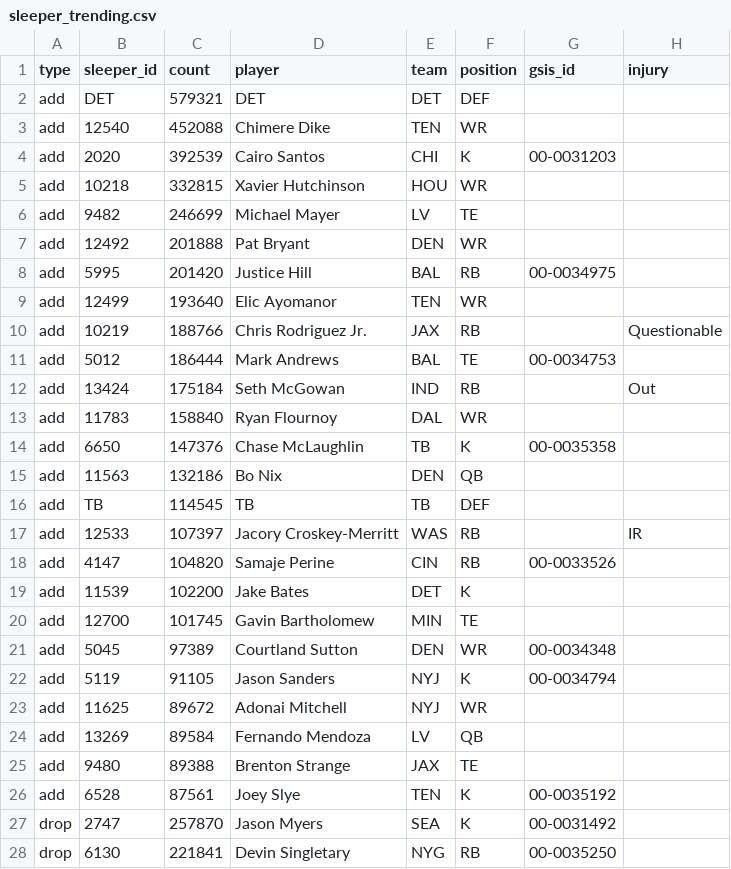
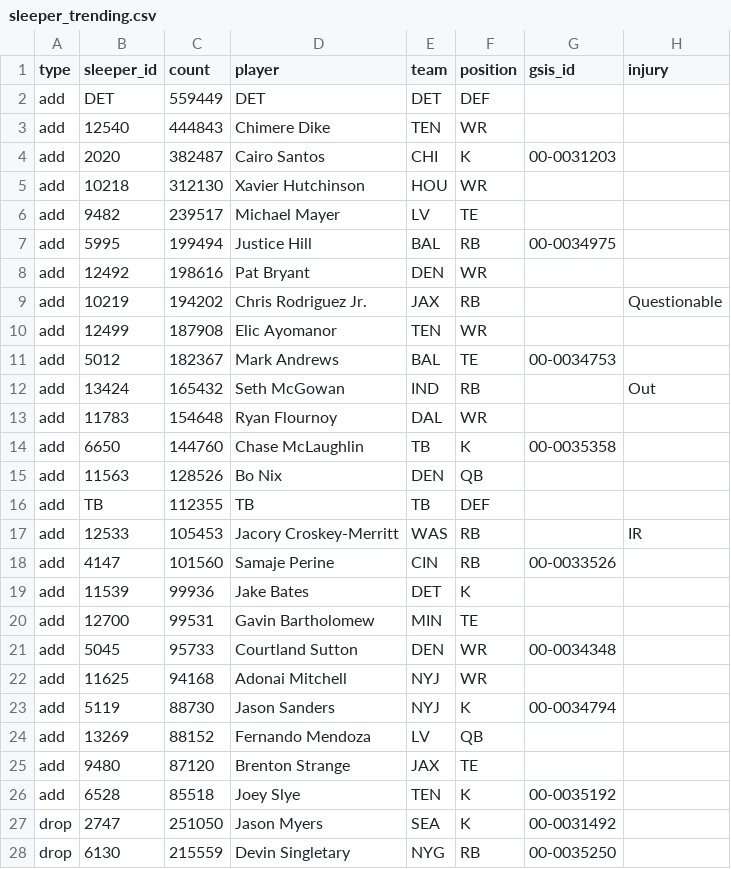
Before and after one commit to bwik4/Matchup-Lab, a CSV file: data/sleeper_trending.csv, drawn as a sheet; only a part is shown; the diff covers the shown part only.

```diff
--- a/data/sleeper_trending.csv
+++ b/data/sleeper_trending.csv
@@ -1,28 +1,28 @@
 type,sleeper_id,count,player,team,position,gsis_id,injury
-add,DET,579321,DET,DET,DEF,,
-add,12540,452088,Chimere Dike,TEN,WR,,
-add,2020,392539,Cairo Santos,CHI,K,00-0031203,
-add,10218,332815,Xavier Hutchinson,HOU,WR,,
-add,9482,246699,Michael Mayer,LV,TE,,
-add,12492,201888,Pat Bryant,DEN,WR,,
-add,5995,201420,Justice Hill,BAL,RB, 00-0034975,
-add,12499,193640,Elic Ayomanor,TEN,WR,,
-add,10219,188766,Chris Rodriguez Jr.,JAX,RB,,Questionable
-add,5012,186444,Mark Andrews,BAL,TE,00-0034753,
-add,13424,175184,Seth McGowan,IND,RB,,Out
-add,11783,158840,Ryan Flournoy,DAL,WR,,
-add,6650,147376,Chase McLaughlin,TB,K, 00-0035358,
-add,11563,132186,Bo Nix,DEN,QB,,
-add,TB,114545,TB,TB,DEF,,
-add,12533,107397,Jacory Croskey-Merritt,WAS,RB,,IR
-add,4147,104820,Samaje Perine,CIN,RB,00-0033526,
-add,11539,102200,Jake Bates,DET,K,,
-add,12700,101745,Gavin Bartholomew,MIN,TE,,
-add,5045,97389,Courtland Sutton,DEN,WR,00-0034348,
-add,5119,91105,Jason Sanders,NYJ,K,00-0034794,
-add,11625,89672,Adonai Mitchell,NYJ,WR,,
-add,13269,89584,Fernando Mendoza,LV,QB,,
-add,9480,89388,Brenton Strange,JAX,TE,,
-add,6528,87561,Joey Slye,TEN,K, 00-0035192,
-drop,2747,257870,Jason Myers,SEA,K,00-0031492,
-drop,6130,221841,Devin Singletary,NYG,RB, 00-0035250,
+add,DET,559449,DET,DET,DEF,,
+add,12540,444843,Chimere Dike,TEN,WR,,
+add,2020,382487,Cairo Santos,CHI,K,00-0031203,
+add,10218,312130,Xavier Hutchinson,HOU,WR,,
+add,9482,239517,Michael Mayer,LV,TE,,
+add,5995,199494,Justice Hill,BAL,RB, 00-0034975,
+add,12492,198616,Pat Bryant,DEN,WR,,
+add,10219,194202,Chris Rodriguez Jr.,JAX,RB,,Questionable
+add,12499,187908,Elic Ayomanor,TEN,WR,,
+add,5012,182367,Mark Andrews,BAL,TE,00-0034753,
+add,13424,165432,Seth McGowan,IND,RB,,Out
+add,11783,154648,Ryan Flournoy,DAL,WR,,
+add,6650,144760,Chase McLaughlin,TB,K, 00-0035358,
+add,11563,128526,Bo Nix,DEN,QB,,
+add,TB,112355,TB,TB,DEF,,
+add,12533,105453,Jacory Croskey-Merritt,WAS,RB,,IR
+add,4147,101560,Samaje Perine,CIN,RB,00-0033526,
+add,11539,99936,Jake Bates,DET,K,,
+add,12700,99531,Gavin Bartholomew,MIN,TE,,
+add,5045,95733,Courtland Sutton,DEN,WR,00-0034348,
+add,11625,94168,Adonai Mitchell,NYJ,WR,,
+add,5119,88730,Jason Sanders,NYJ,K,00-0034794,
+add,13269,88152,Fernando Mendoza,LV,QB,,
+add,9480,87120,Brenton Strange,JAX,TE,,
+add,6528,85518,Joey Slye,TEN,K, 00-0035192,
+drop,2747,251050,Jason Myers,SEA,K,00-0031492,
+drop,6130,215559,Devin Singletary,NYG,RB, 00-0035250,
```
Also changed, not shown: 4 added rows, 4 removed rows and 19 edited cells elsewhere in this file, data/injuries.csv, data/nba/injuries.csv.
